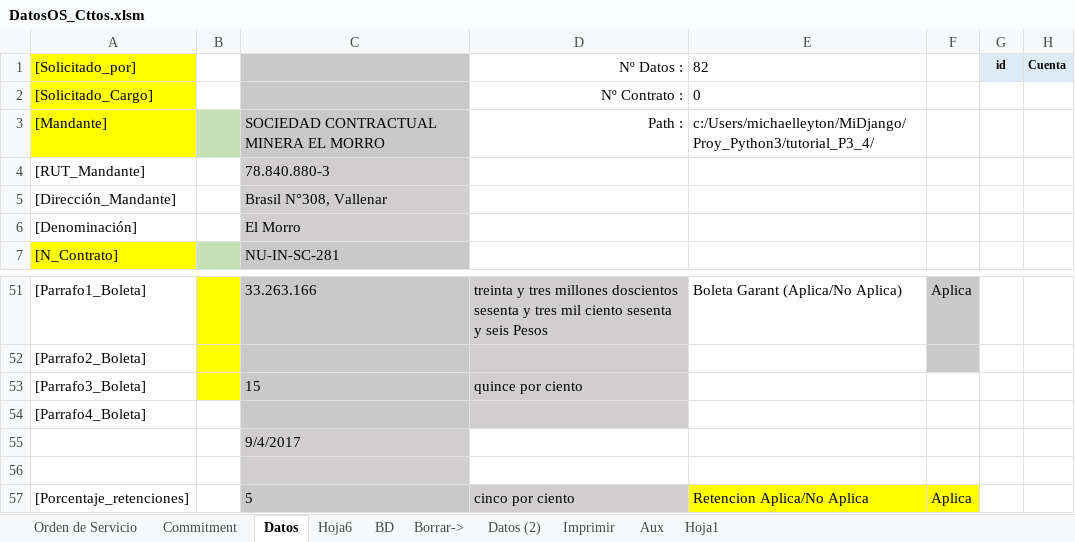
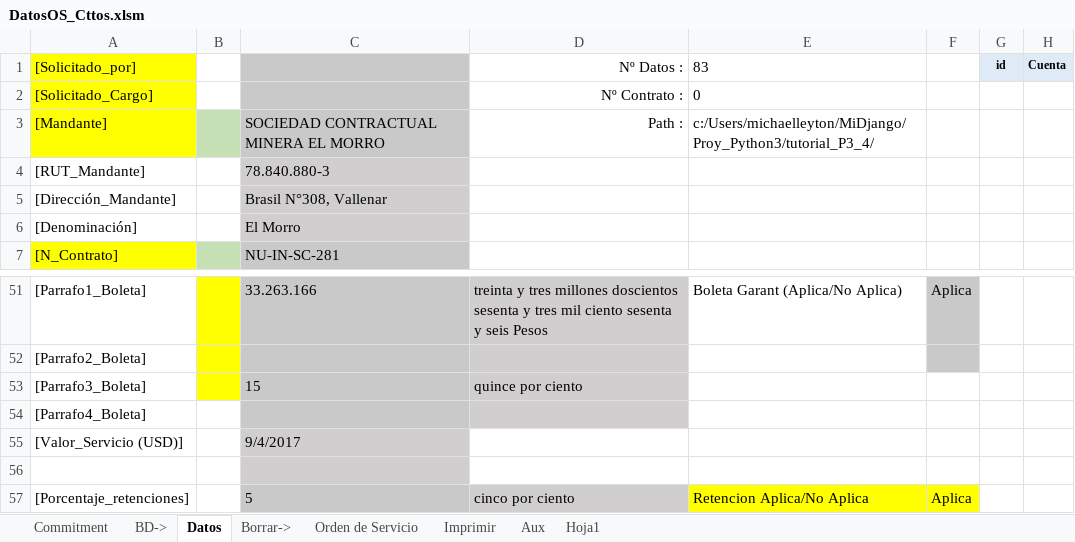
Before and after one commit to Ykharo/tutorial_P3_4, an Excel workbook: DatosOS_Cttos.xlsm, sheet Datos, drawn as a sheet; only a part is shown, gaps mark what is left out; values as stored, in another font and other column widths than the file's, no borders; the diff names each change by its address in the sheet, - before the commit and + after, or states it on an @@ line.

```diff
--- a/DatosOS_Cttos.xlsm (sheet Datos)
+++ b/DatosOS_Cttos.xlsm (sheet Datos)
-sheet tab: Hoja6
+sheet tab: BD->
-sheet tab: BD
-sheet tab: Datos (2)
@@ sheet tab order changed: Commitment | BD-> | Datos | Borrar-> | Orden de Servicio | Imprimir | Aux | Hoja1 @@
-E1: 82
+E1: 83
-A55: (empty)
+A55: [Valor_Servicio (USD)]
```
Also changed, not shown: sheet Orden de Servicio, sheet Commitment, formulas that keep their value, charts or pictures, PowerBI/BD Dash/BD_PDN.xlsx, 27 other files.
